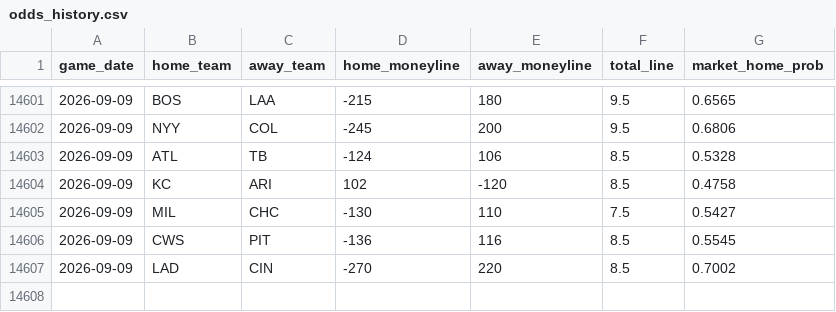
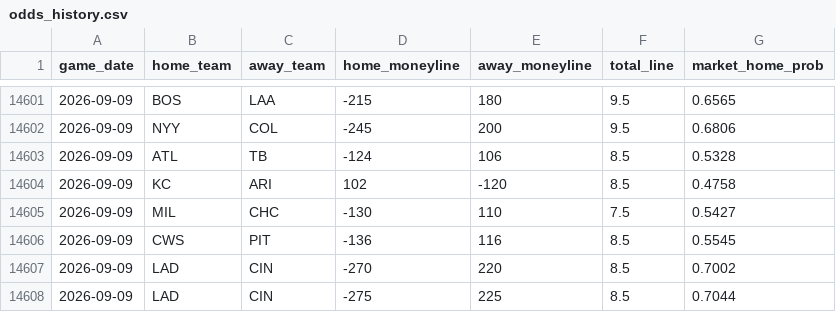
Before and after one commit to gigadon/Thats-Baseball, a CSV file: data/odds_history.csv, drawn as a sheet; only a part is shown, gaps mark what is left out.

```diff
--- a/data/odds_history.csv
+++ b/data/odds_history.csv
@@ -14607 +14607,2 @@ game_date,home_team,away_team,home_moneyline,away_moneyline,total_line,market_ho
 2026-09-09,LAD,CIN,-270,220,8.5,0.7002
+2026-09-09,LAD,CIN,-275,225,8.5,0.7044
```
Also changed, not shown: 3 other files.
